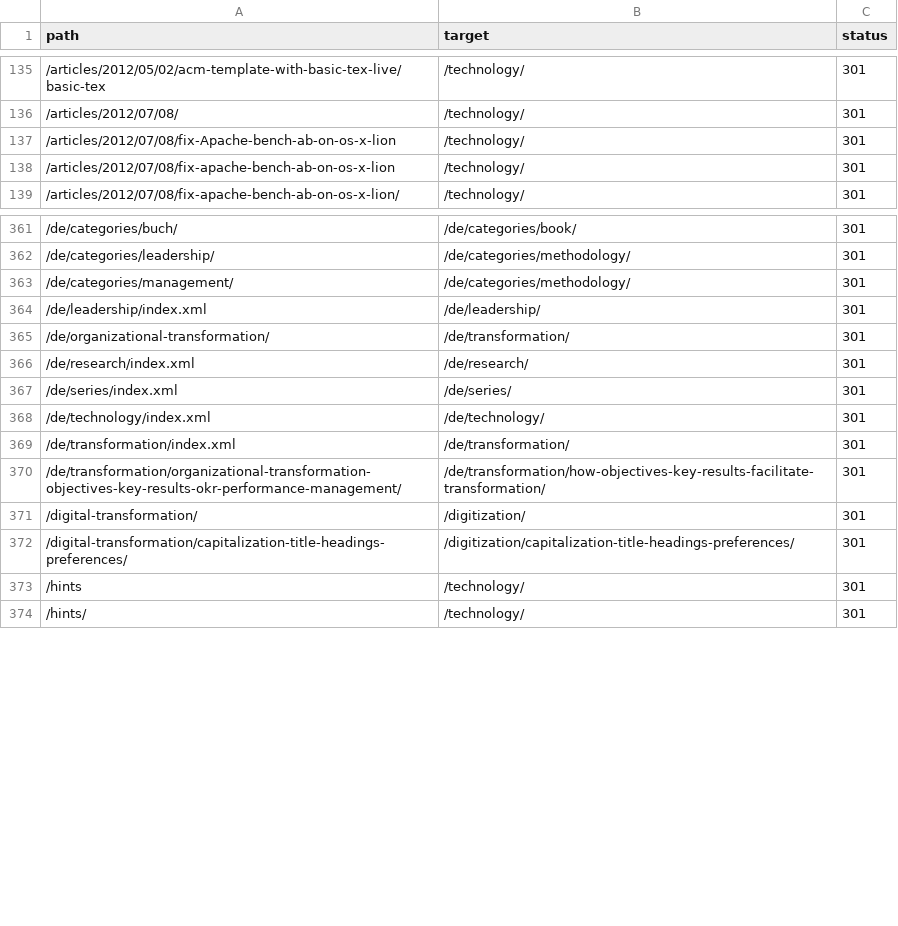
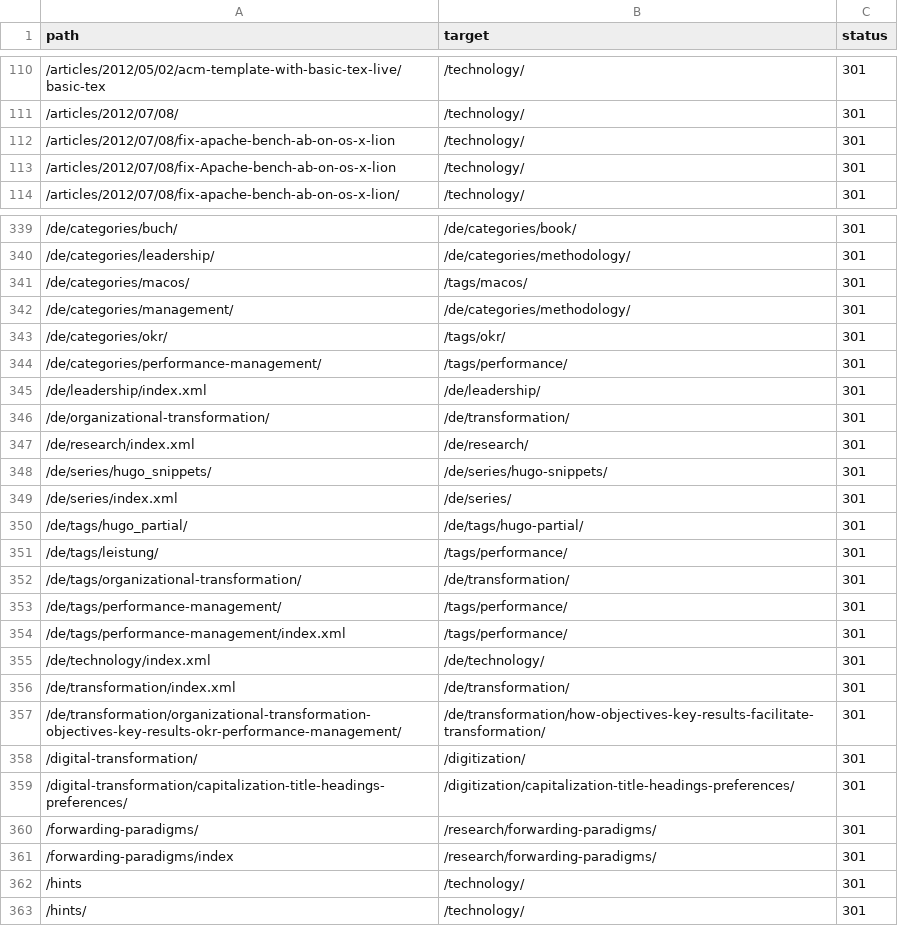
Before and after one commit to simonheimlicher/heimlicher.com, a CSV file: sitemap/url-analysis/output/hugo_data_redirects.csv, drawn as a sheet; only a part is shown, gaps mark what is left out; the diff covers the shown part only.

```diff
--- a/sitemap/url-analysis/output/hugo_data_redirects.csv
+++ b/sitemap/url-analysis/output/hugo_data_redirects.csv
@@ -136,4 +111,4 @@ path,target,status
 /articles/2012/07/08/,/technology/,301
+/articles/2012/07/08/fix-apache-bench-ab-on-os-x-lion,/technology/,301
 /articles/2012/07/08/fix-Apache-bench-ab-on-os-x-lion,/technology/,301
-/articles/2012/07/08/fix-apache-bench-ab-on-os-x-lion,/technology/,301
 /articles/2012/07/08/fix-apache-bench-ab-on-os-x-lion/,/technology/,301
@@ -362,3 +340,6 @@ path,target,status
 /de/categories/leadership/,/de/categories/methodology/,301
+/de/categories/macos/,/tags/macos/,301
 /de/categories/management/,/de/categories/methodology/,301
+/de/categories/okr/,/tags/okr/,301
+/de/categories/performance-management/,/tags/performance/,301
 /de/leadership/index.xml,/de/leadership/,301
@@ -366,3 +347,9 @@ path,target,status
 /de/research/index.xml,/de/research/,301
+/de/series/hugo_snippets/,/de/series/hugo-snippets/,301
 /de/series/index.xml,/de/series/,301
+/de/tags/hugo_partial/,/de/tags/hugo-partial/,301
+/de/tags/leistung/,/tags/performance/,301
+/de/tags/organizational-transformation/,/de/transformation/,301
+/de/tags/performance-management/,/tags/performance/,301
+/de/tags/performance-management/index.xml,/tags/performance/,301
 /de/technology/index.xml,/de/technology/,301
@@ -372,2 +359,4 @@ path,target,status
 /digital-transformation/capitalization-title-headings-preferences/,/digitization/capitalization-title-headings-preferences/,301
+/forwarding-paradigms/,/research/forwarding-paradigms/,301
+/forwarding-paradigms/index,/research/forwarding-paradigms/,301
 /hints,/technology/,301
```
Also changed, not shown: 3 added rows, 42 removed rows and 1 moved row elsewhere in this file, sitemap/url-analysis/output/accesslog_redirects.csv, 13 other files.
